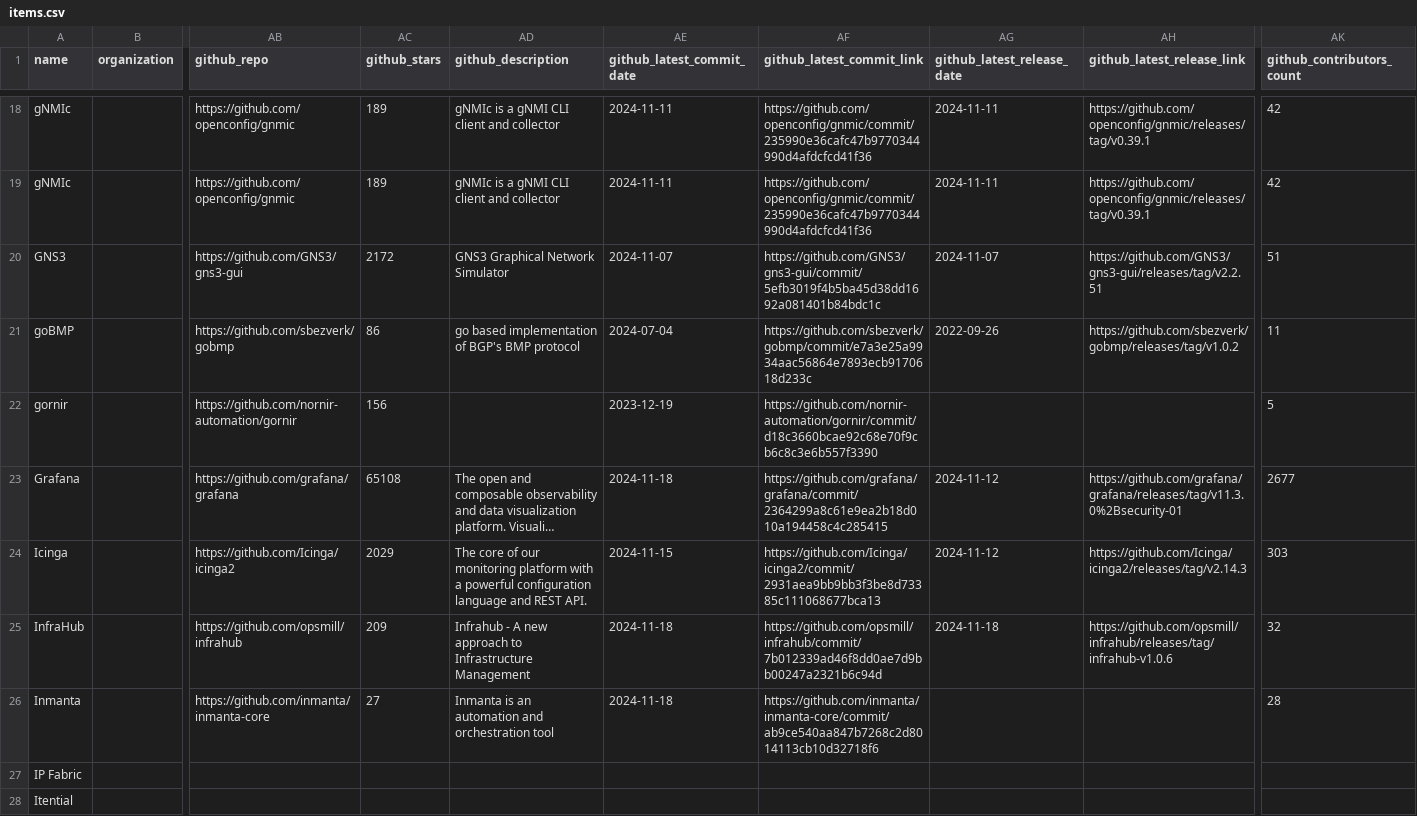
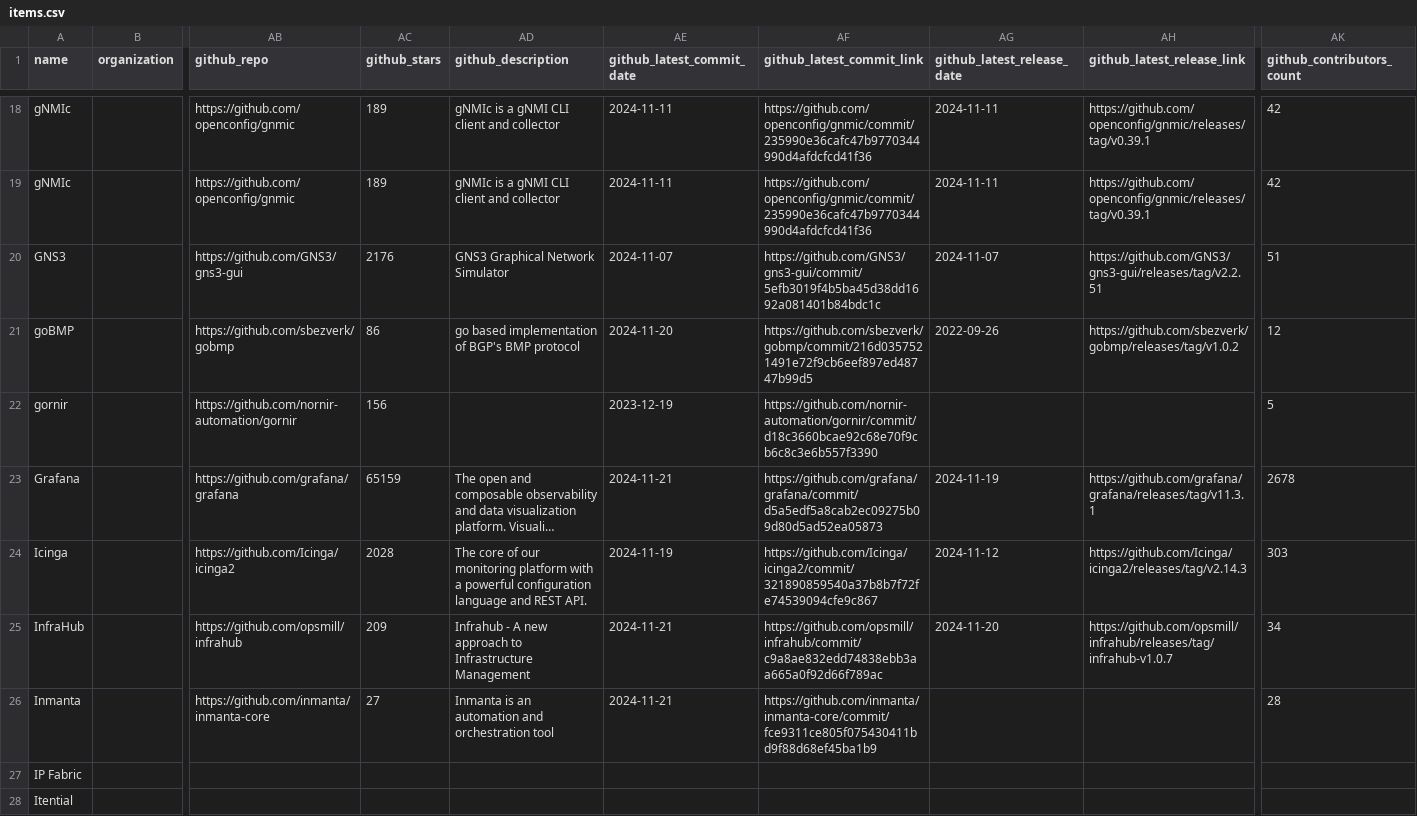
Before and after one commit to steinzi/network-automation-landscape, a CSV file: docs/items.csv, drawn as a sheet; only a part is shown, gaps mark what is left out; long unchanged cells end in …; the diff covers the shown part only; the diff names each change by its address in the sheet, - before the commit and + after, or states it on an @@ line.

```diff
--- a/docs/items.csv
+++ b/docs/items.csv
-AC20 (github_stars): 2172
+AC20 (github_stars): 2176
-AE21 (github_latest_commit_date): 2024-07-04
+AE21 (github_latest_commit_date): 2024-11-20
-AF21 (github_latest_commit_link): https://github.com/sbezverk/gobmp/commit/e7a3e25a9934aac56864e7893ecb9170618d233c
+AF21 (github_latest_commit_link): https://github.com/sbezverk/gobmp/commit/216d0357521491e72f9cb6eef897ed48747b99d5
-AK21 (github_contributors_count): 11
+AK21 (github_contributors_count): 12
-AC23 (github_stars): 65108
+AC23 (github_stars): 65159
-AE23 (github_latest_commit_date): 2024-11-18
+AE23 (github_latest_commit_date): 2024-11-21
-AF23 (github_latest_commit_link): https://github.com/grafana/grafana/commit/2364299a8c61e9ea2b18d010a194458c4c285415
+AF23 (github_latest_commit_link): https://github.com/grafana/grafana/commit/d5a5edf5a8cab2ec09275b09d80d5ad52ea05873
-AG23 (github_latest_release_date): 2024-11-12
+AG23 (github_latest_release_date): 2024-11-19
-AH23 (github_latest_release_link): https://github.com/grafana/grafana/releases/tag/v11.3.0%2Bsecurity-01
+AH23 (github_latest_release_link): https://github.com/grafana/grafana/releases/tag/v11.3.1
-AK23 (github_contributors_count): 2677
+AK23 (github_contributors_count): 2678
-AC24 (github_stars): 2029
+AC24 (github_stars): 2028
-AE24 (github_latest_commit_date): 2024-11-15
+AE24 (github_latest_commit_date): 2024-11-19
-AF24 (github_latest_commit_link): https://github.com/Icinga/icinga2/commit/2931aea9bb9bb3f3be8d73385c111068677bca13
+AF24 (github_latest_commit_link): https://github.com/Icinga/icinga2/commit/321890859540a37b8b7f72fe74539094cfe9c867
-AE25:AE26 (github_latest_commit_date): 2024-11-18
+AE25:AE26 (github_latest_commit_date): 2024-11-21
-AF25 (github_latest_commit_link): https://github.com/opsmill/infrahub/commit/7b012339ad46f8dd0ae7d9bb00247a2321b6c94d
+AF25 (github_latest_commit_link): https://github.com/opsmill/infrahub/commit/c9a8ae832edd74838ebb3aa665a0f92d66f789ac
-AG25 (github_latest_release_date): 2024-11-18
+AG25 (github_latest_release_date): 2024-11-20
-AH25 (github_latest_release_link): https://github.com/opsmill/infrahub/releases/tag/infrahub-v1.0.6
+AH25 (github_latest_release_link): https://github.com/opsmill/infrahub/releases/tag/infrahub-v1.0.7
-AK25 (github_contributors_count): 32
+AK25 (github_contributors_count): 34
-AF26 (github_latest_commit_link): https://github.com/inmanta/inmanta-core/commit/ab9ce540aa847b7268c2d8014113cb10d32718f6
+AF26 (github_latest_commit_link): https://github.com/inmanta/inmanta-core/commit/fce9311ce805f075430411bd9f88d68ef45ba1b9
```
Also changed, not shown: 81 edited cells elsewhere in this file, 39 other files.
